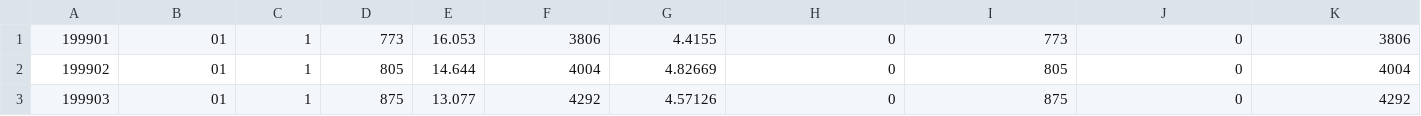
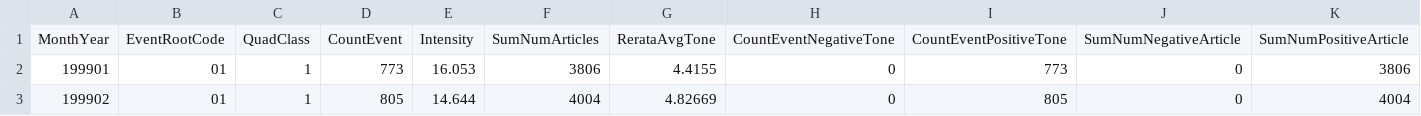
Before and after one commit to fristiana/digital-talent, a CSV file: groupProject/gdelt_events_aggregate.csv, drawn as a sheet; only a part is shown; the shorter side is filled out with more unchanged rows; the diff names each change by its address in the sheet, - before the commit and + after, or states it on an @@ line.

```diff
--- a/groupProject/gdelt_events_aggregate.csv
+++ b/groupProject/gdelt_events_aggregate.csv
+row 1: MonthYear | EventRootCode | QuadClass | CountEvent | Intensity | SumNumArticles | RerataAvgTone | CountEventNegativeTone | CountEventPositiveTone | SumNumNegativeArticle | SumNumPositiveArticle
```
Also changed, not shown: groupProject/gdelt_events_count.csv, groupProject/gdelt_events_count_positive_negative.csv, 1 other file.
